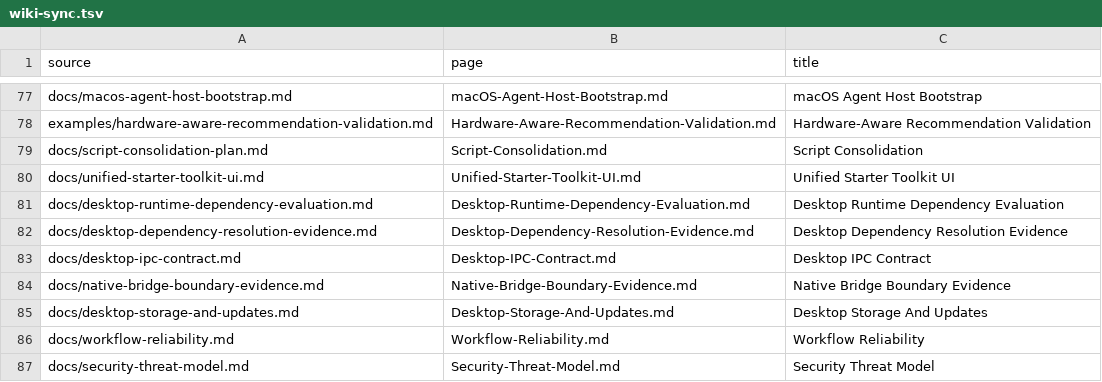
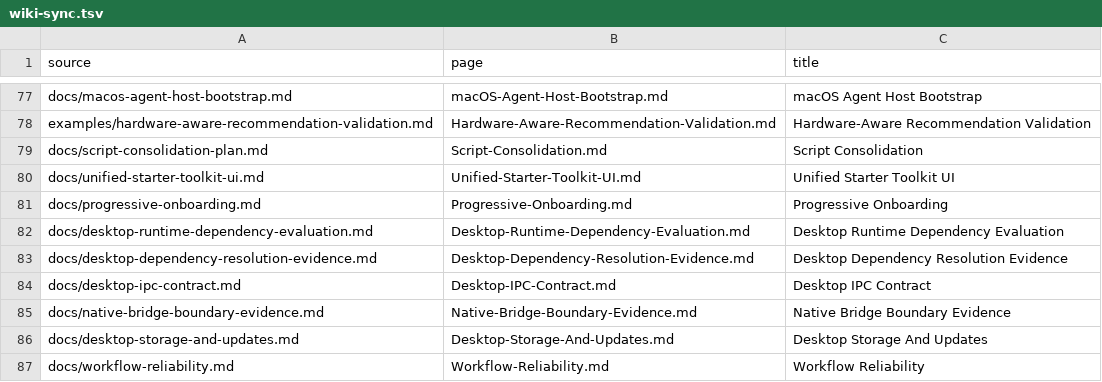
Before and after one commit to hysel/haven-42, a TSV file: config/wiki-sync.tsv, drawn as a sheet; only a part is shown, gaps mark what is left out; the shorter side is filled out with more unchanged rows; the diff names each change by its address in the sheet, - before the commit and + after, or states it on an @@ line.

Commit message:
Define progressive product onboarding

```diff
--- a/config/wiki-sync.tsv
+++ b/config/wiki-sync.tsv
+row 81: docs/progressive-onboarding.md | Progressive-Onboarding.md | Progressive Onboarding
```
Also changed, not shown: 16 other files.
